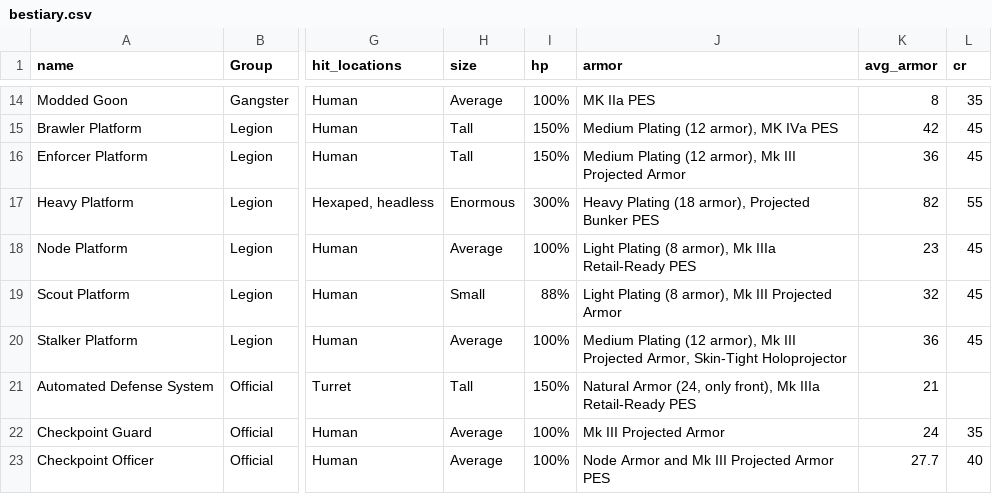
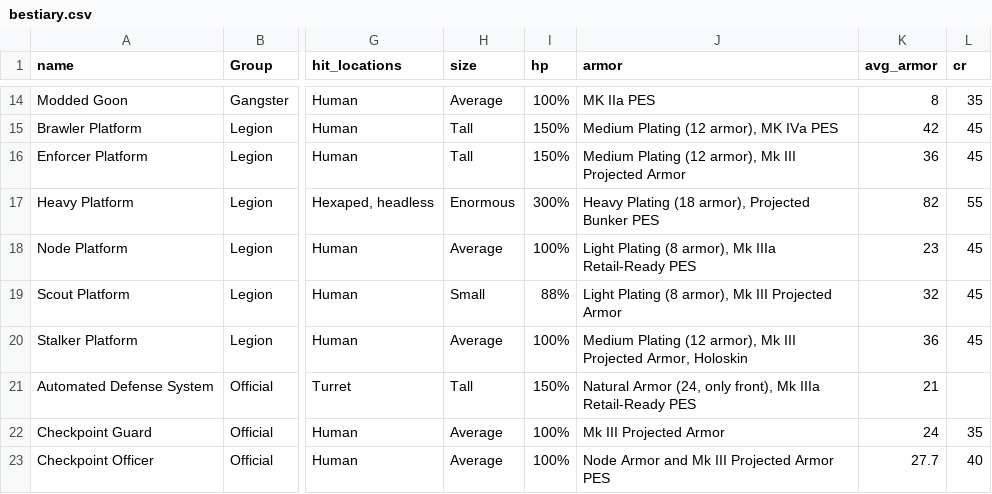
Before and after one commit to lHeidbreder/neon-rules, a CSV file: gm-companion/components/bestiary.csv, drawn as a sheet; only a part is shown, gaps mark what is left out; the diff names each change by its address in the sheet, - before the commit and + after, or states it on an @@ line.

```diff
--- a/gm-companion/components/bestiary.csv
+++ b/gm-companion/components/bestiary.csv
-J20 (armor): …Projected Armor, Skin-Tight Holoprojector
+J20 (armor): …Projected Armor, Holoskin
```
Also changed, not shown: core-rulebook/equipment/armor.csv, 4 other files.
